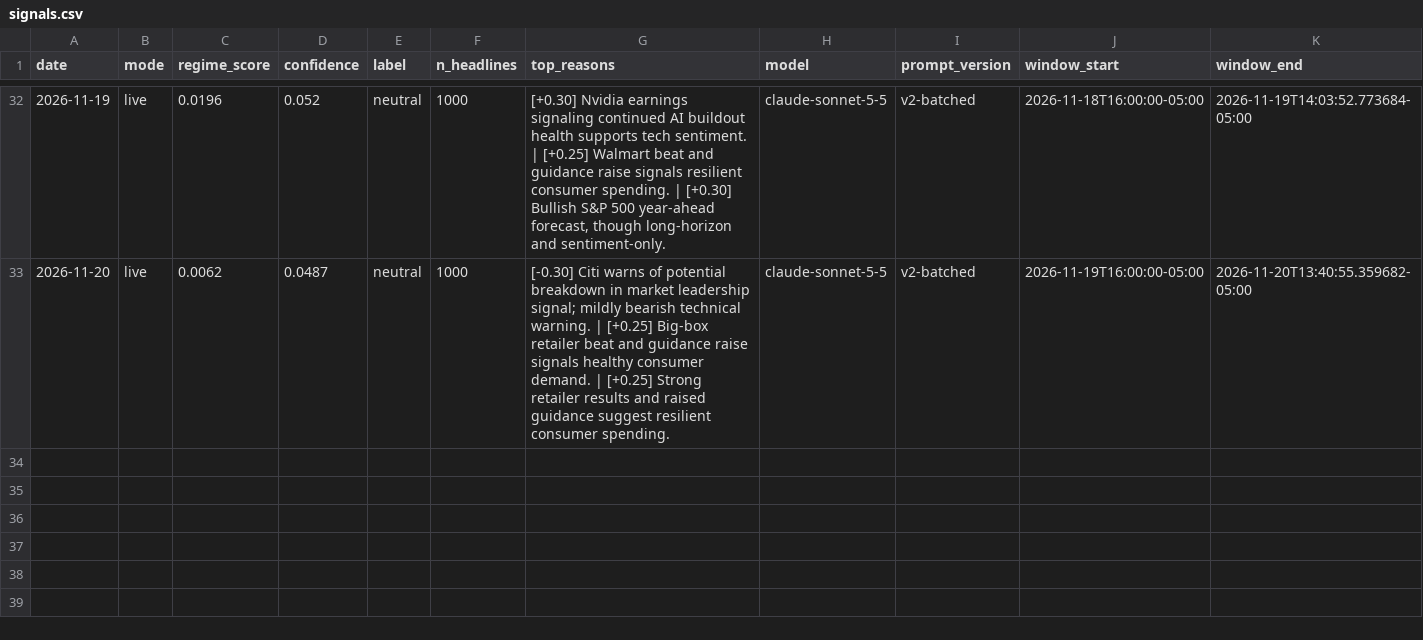
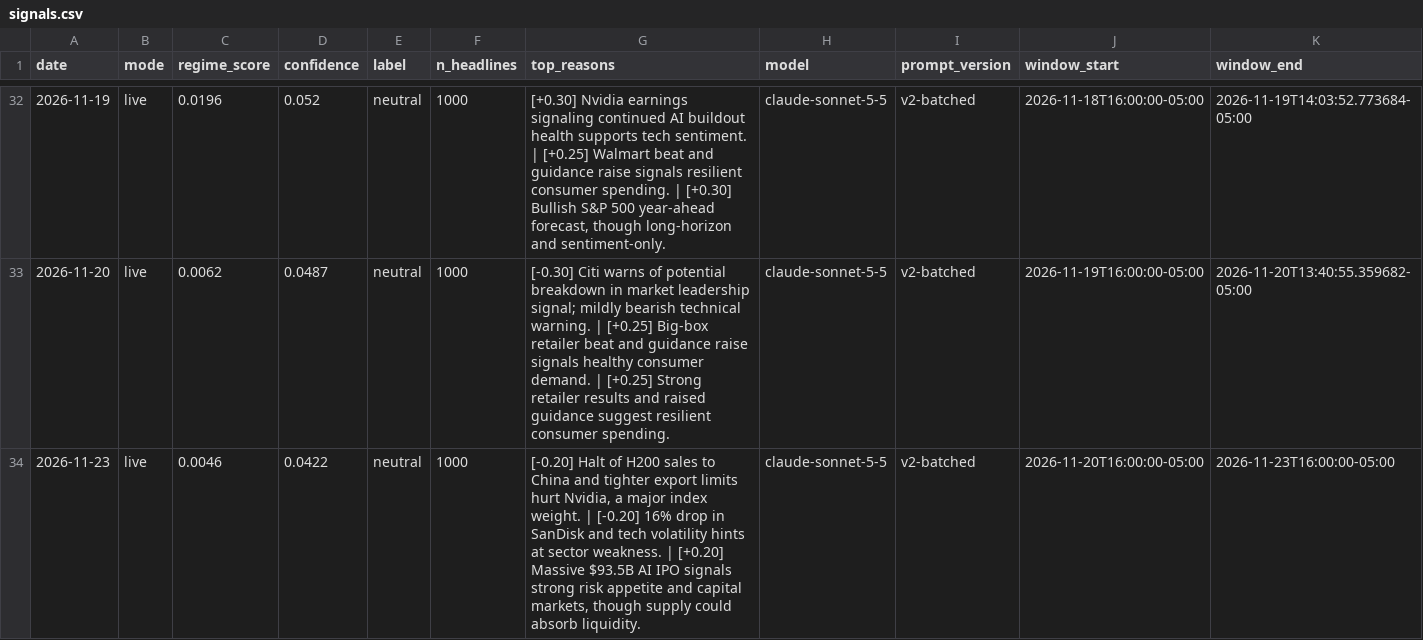
Before and after one commit to batyrkhan9/market-regime-agent, a CSV file: data/signals.csv, drawn as a sheet; only a part is shown, gaps mark what is left out.

```diff
--- a/data/signals.csv
+++ b/data/signals.csv
@@ -33 +33,2 @@ date,mode,regime_score,confidence,label,n_headlines,top_reasons,model,prompt_ver
 2026-11-20,live,0.0062,0.0487,neutral,1000,[-0.30] Citi warns of potential breakdown in market leadership signal; mildly bearish technical warning. | [+0.25] Big-box retailer beat and guidance raise signals healthy consumer demand. | [+0.25] Strong retailer results and raised guidance suggest resilient consumer spending.,claude-sonnet-5-5,v2-batched,2026-11-19T16:00:00-05:00,2026-11-20T13:40:55.359682-05:00
+2026-11-23,live,0.0046,0.0422,neutral,1000,"[-0.20] Halt of H200 sales to China and tighter export limits hurt Nvidia, a major index weight. | [-0.20] 16% drop in SanDisk and tech volatility hints at sector weakness. | [+0.20] Massive $93.5B AI IPO signals strong risk appetite and capital markets, though supply could absorb liquidity.",claude-sonnet-5-5,v2-batched,2026-11-20T16:00:00-05:00,2026-11-23T16:00:00-05:00
```
Also changed, not shown: data/market_regime.csv, 1 other file.
